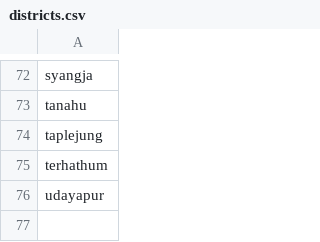
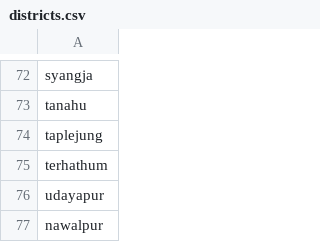
Before and after one commit to sandipbgt/nepal-data, a CSV file: csv/districts.csv, drawn as a sheet; only a part is shown, gaps mark what is left out; the diff names each change by its address in the sheet, - before the commit and + after, or states it on an @@ line.

Commit message:
nawalpur added
77 districts

```diff
--- a/csv/districts.csv
+++ b/csv/districts.csv
+row 77: nawalpur
```
